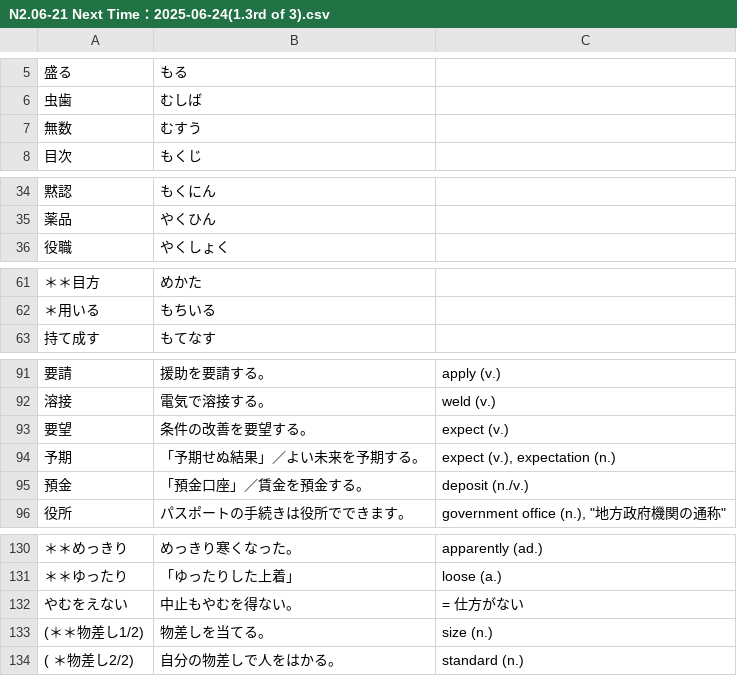
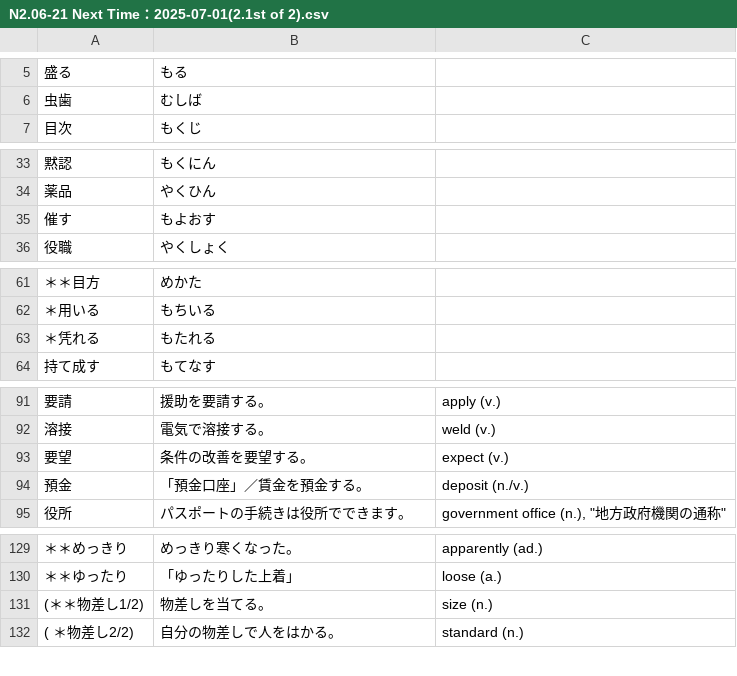
Before and after one commit to Koar-create/Anki, a CSV file: N2/N2.06-21 Next Time：2025-07-01(2.1st of 2).csv (was N2/N2.06-21 Next Time：2025-06-24(1.3rd of 3).csv), drawn as a sheet; only a part is shown, gaps mark what is left out; the diff covers the shown part only.

```diff
--- a/N2/N2.06-21 Next Time：2025-06-24(1.3rd of 3).csv
+++ b/N2/N2.06-21 Next Time：2025-07-01(2.1st of 2).csv
@@ -6,3 +6,2 @@
 虫歯,むしば,
-無数,むすう,
 目次,もくじ,
@@ -35,2 +34,3 @@
 薬品,やくひん,
+催す,もよおす,
 役職,やくしょく,
@@ -62,2 +62,3 @@
 ＊用いる,もちいる,
+＊凭れる,もたれる,
 持て成す,もてなす,
@@ -101,3 +101,2 @@
 要望,条件の改善を要望する。,expect (v.)
-予期,「予期せぬ結果」／よい未来を予期する。,"expect (v.), expectation (n.)"
 預金,「預金口座」／賃金を預金する。,deposit (n./v.)
@@ -139,3 +138,2 @@
 ＊＊ゆったり,「ゆったりした上着」,loose (a.)
-やむをえない,中止もやむを得ない。,= 仕方がない
 (＊＊物差し1/2),物差しを当てる。,size (n.)
```
Also changed, not shown: 2 added rows and 1 removed row elsewhere in this file, N1/N1.Unit3.Next Time：2025-06-26(1.3rd of 3).csv, N2/N2.06-14 Next Time：2025-06-27(2.2nd of 2).csv, 31 other files.
